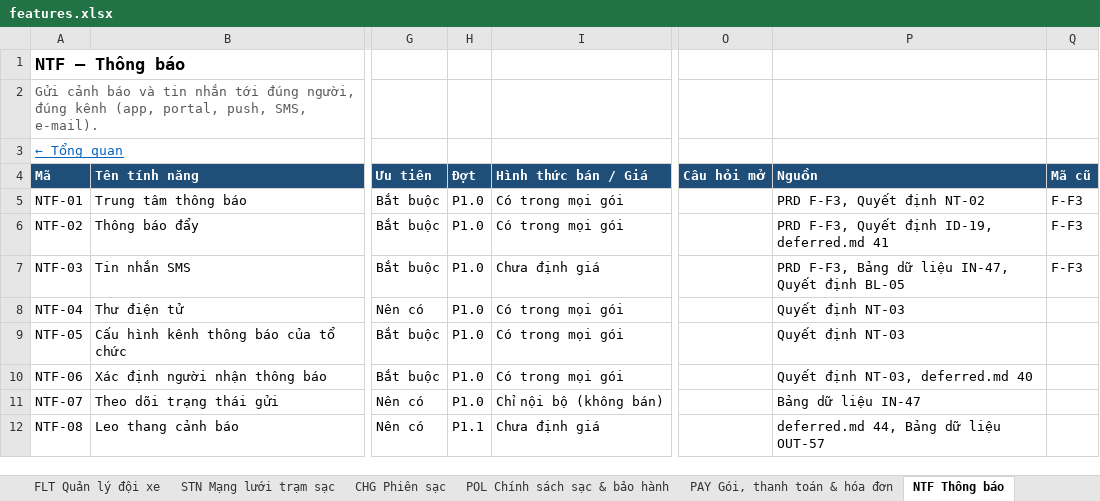
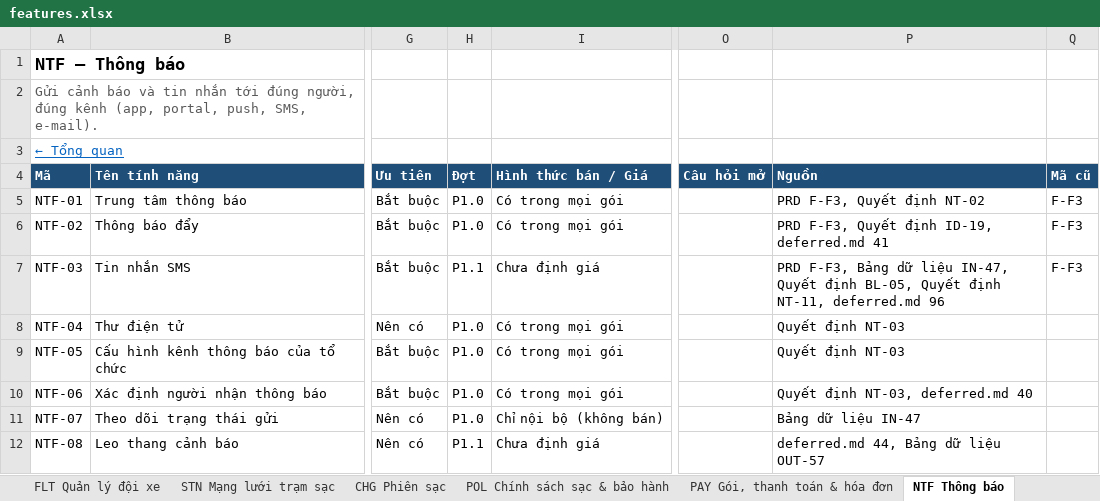
Before and after one commit to yolo-coccoc/G3Network-app, an Excel workbook: docs/product/features/features.xlsx, sheet NTF Thông báo, drawn as a sheet; only a part is shown, gaps mark what is left out; values as stored, in another font and other column widths than the file's, no borders; the diff names each change by its address in the sheet, - before the commit and + after, or states it on an @@ line.

```diff
--- a/docs/product/features/features.xlsx (sheet NTF Thông báo)
+++ b/docs/product/features/features.xlsx (sheet NTF Thông báo)
-H7 (Đợt): P1.0
+H7 (Đợt): P1.1
-P7 (Nguồn): …Quyết định BL-05
+P7 (Nguồn): …Quyết định BL-05, Quyết định NT-11, deferred.md 96
```
Also changed, not shown: sheet Tổng quan, docs/design/domain-model/domain-model.xlsx, 14 other files.
